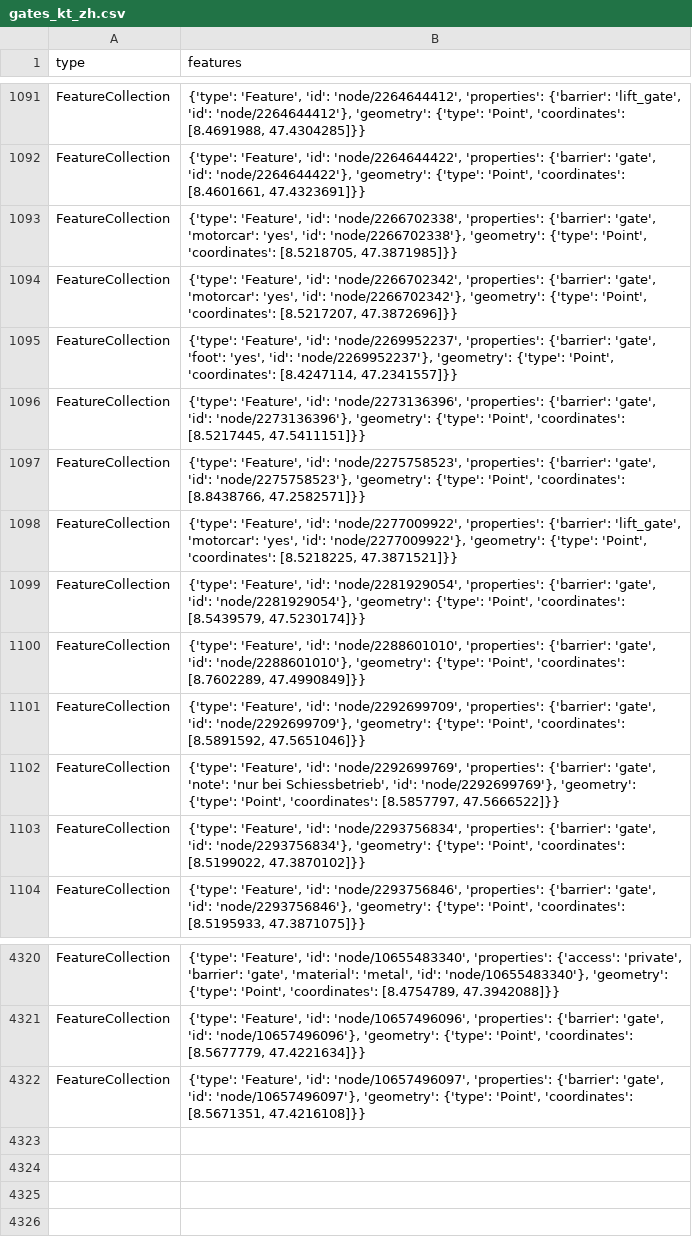
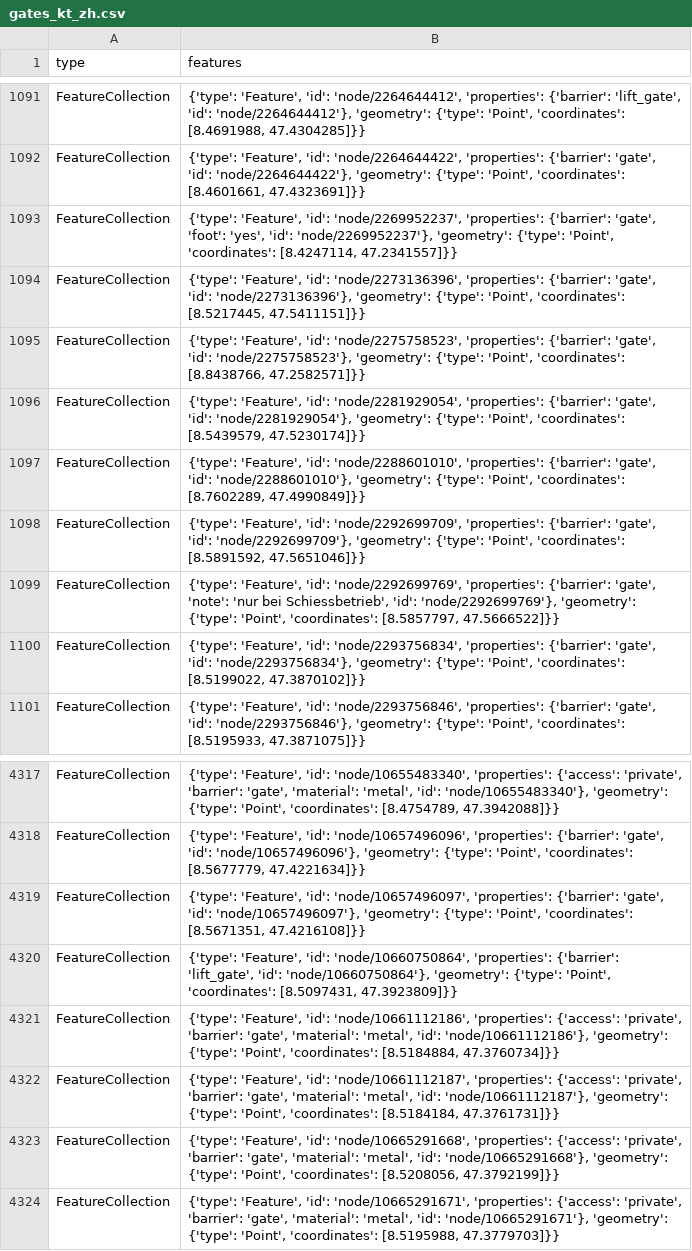
Before and after one commit to chnuessli/elz-data, a CSV file: data/csv/access/gates/gates_kt_zh.csv, drawn as a sheet; only a part is shown, gaps mark what is left out; removed rows and columns are numbered as before the commit, all else as after; the diff names each change by its address in the sheet, - before the commit and + after, or states it on an @@ line.

```diff
--- a/data/csv/access/gates/gates_kt_zh.csv
+++ b/data/csv/access/gates/gates_kt_zh.csv
-row 1093: FeatureCollection | {'type': 'Feature', 'id': 'node/2266702338', 'properties': {'barrier': 'gate', 'motorcar': 'yes', 'id': 'node/2266702338'}, 'geometry': {'type': 'Point', 'coordinates': [8.5218705, 47.3871985]}}
-row 1094: FeatureCollection | {'type': 'Feature', 'id': 'node/2266702342', 'properties': {'barrier': 'gate', 'motorcar': 'yes', 'id': 'node/2266702342'}, 'geometry': {'type': 'Point', 'coordinates': [8.5217207, 47.3872696]}}
-row 1098: FeatureCollection | {'type': 'Feature', 'id': 'node/2277009922', 'properties': {'barrier': 'lift_gate', 'motorcar': 'yes', 'id': 'node/2277009922'}, 'geometry': {'type': 'Point', 'coordinates': [8.5218225, 47.3871521]}}
+row 4320: FeatureCollection | {'type': 'Feature', 'id': 'node/10660750864', 'properties': {'barrier': 'lift_gate', 'id': 'node/10660750864'}, 'geometry': {'type': 'Point', 'coordinates': [8.5097431, 47.3923809]}}
+row 4321: FeatureCollection | {'type': 'Feature', 'id': 'node/10661112186', 'properties': {'access': 'private', 'barrier': 'gate', 'material': 'metal', 'id': 'node/10661112186'}, 'geometry': {'type': 'Point', 'coordinates': [8.5184884, 47.3760734]}}
+row 4322: FeatureCollection | {'type': 'Feature', 'id': 'node/10661112187', 'properties': {'access': 'private', 'barrier': 'gate', 'material': 'metal', 'id': 'node/10661112187'}, 'geometry': {'type': 'Point', 'coordinates': [8.5184184, 47.3761731]}}
+row 4323: FeatureCollection | {'type': 'Feature', 'id': 'node/10665291668', 'properties': {'access': 'private', 'barrier': 'gate', 'material': 'metal', 'id': 'node/10665291668'}, 'geometry': {'type': 'Point', 'coordinates': [8.5208056, 47.3792199]}}
+row 4324: FeatureCollection | {'type': 'Feature', 'id': 'node/10665291671', 'properties': {'access': 'private', 'barrier': 'gate', 'material': 'metal', 'id': 'node/10665291671'}, 'geometry': {'type': 'Point', 'coordinates': [8.5195988, 47.3779703]}}
```
Also changed, not shown: data/csv/access/gates/gates_kt_zg.csv, data/csv/facilities/nursing_home/nursing_home_dispo_srz.csv, 5 other files.
